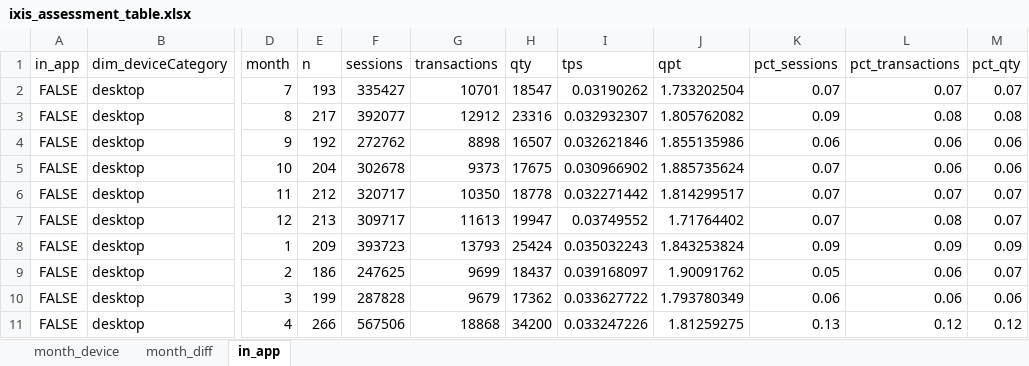
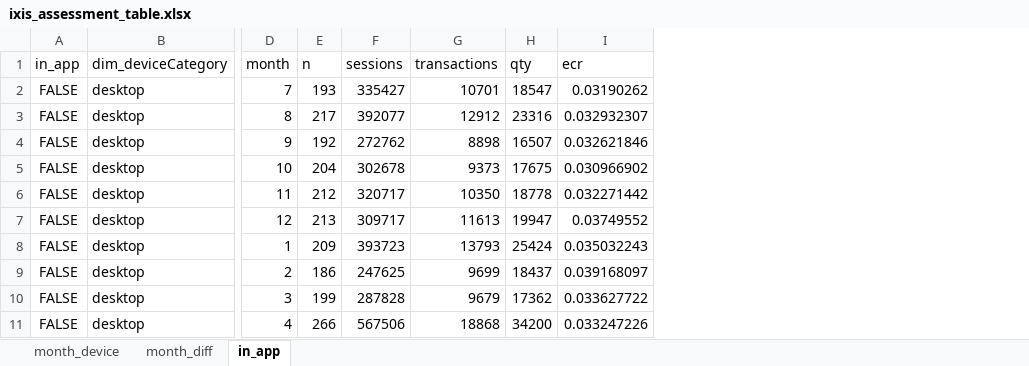
Before and after one commit to charlie-gallagher/ixis_assessment, an Excel workbook: data/ixis_assessment_table.xlsx, sheet in_app, drawn as a sheet; only a part is shown, gaps mark what is left out; values as stored, in another font and other column widths than the file's, no borders; table styles not drawn; the diff names each change by its address in the sheet, - before the commit and + after, or states it on an @@ line.

```diff
--- a/data/ixis_assessment_table.xlsx (sheet in_app)
+++ b/data/ixis_assessment_table.xlsx (sheet in_app)
-column J (qpt), rows 2-11: 1.733202504 | 1.805762082 | 1.855135986 | 1.885735624 | 1.814299517 | 1.71764402 | 1.843253824 | 1.90091762 | 1.793780349 | 1.81259275
-column K (pct_sessions), rows 2-11: 0.07 | 0.09 | 0.06 | 0.07 | 0.07 | 0.07 | 0.09 | 0.05 | 0.06 | 0.13
-column L (pct_transactions), rows 2-11: 0.07 | 0.08 | 0.06 | 0.06 | 0.07 | 0.08 | 0.09 | 0.06 | 0.06 | 0.12
-column M (pct_qty), rows 2-11: 0.07 | 0.08 | 0.06 | 0.06 | 0.07 | 0.07 | 0.09 | 0.07 | 0.06 | 0.12
-I1: tps
+I1: ecr
```
Also changed, not shown: sheet month_diff, 3 other files.
